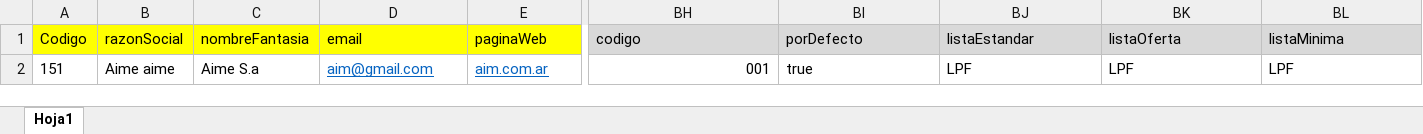
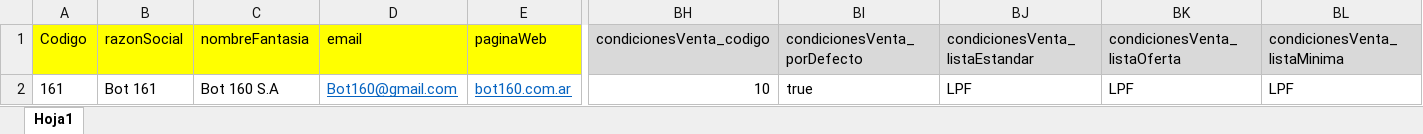
Before and after one commit to ncicca/ConvertidorJson, an Excel workbook: prueba.xlsx, sheet Hoja1, drawn as a sheet; only a part is shown, gaps mark what is left out; values as stored, in another font and other column widths than the file's, no borders; the diff covers the shown part only; the diff names each change by its address in the sheet, - before the commit and + after, or states it on an @@ line.

```diff
--- a/prueba.xlsx (sheet Hoja1)
+++ b/prueba.xlsx (sheet Hoja1)
-BH1: codigo
+BH1: condicionesVenta_codigo
-BI1: porDefecto
+BI1: condicionesVenta_porDefecto
-BJ1: listaEstandar
+BJ1: condicionesVenta_listaEstandar
-BK1: listaOferta
+BK1: condicionesVenta_listaOferta
-BL1: listaMinima
+BL1: condicionesVenta_listaMinima
-A2: 151
+A2: 161
-B2: Aime aime
+B2: Bot 161
-C2: Aime S.a
+C2: Bot 160 S.A
-D2: aim@gmail.com
+D2: Bot160@gmail.com
-E2: aim.com.ar
+E2: bot160.com.ar
-BH2: 001
+BH2: 10
```
Also changed, not shown: 2 edited cells elsewhere in this sheet, 10 other files.
